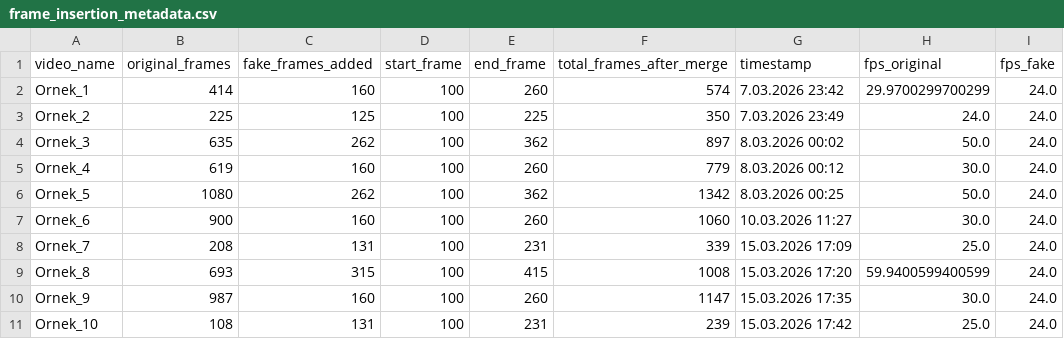
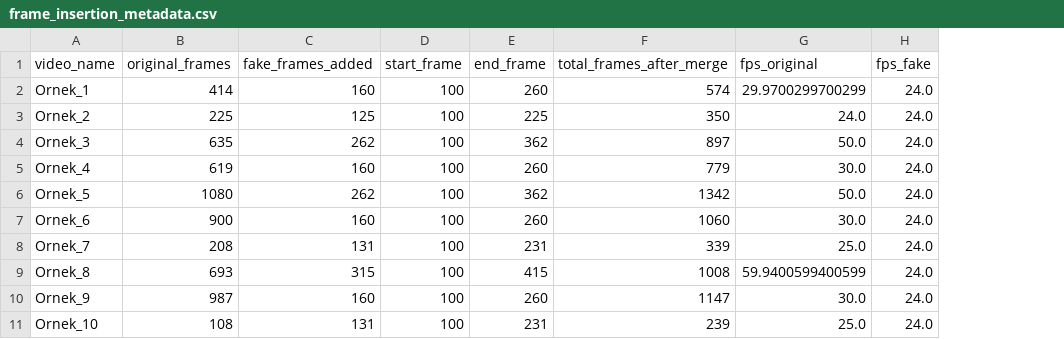
Before and after one commit to OkanUmur/temporally-localized-video-manipulation-detection, a CSV file: data/frame_insertion_metadata.csv, drawn as a sheet; only a part is shown; the diff names each change by its address in the sheet, - before the commit and + after, or states it on an @@ line.

Commit message:
Remove timestamps from metadata

```diff
--- a/data/frame_insertion_metadata.csv
+++ b/data/frame_insertion_metadata.csv
-column G (timestamp), rows 2-11: 7.03.2026 23:42 | 7.03.2026 23:49 | 8.03.2026 00:02 | 8.03.2026 00:12 | 8.03.2026 00:25 | 10.03.2026 11:27 | 15.03.2026 17:09 | 15.03.2026 17:20 | 15.03.2026 17:35 | 15.03.2026 17:42
```
Also changed, not shown: 2 other files.
